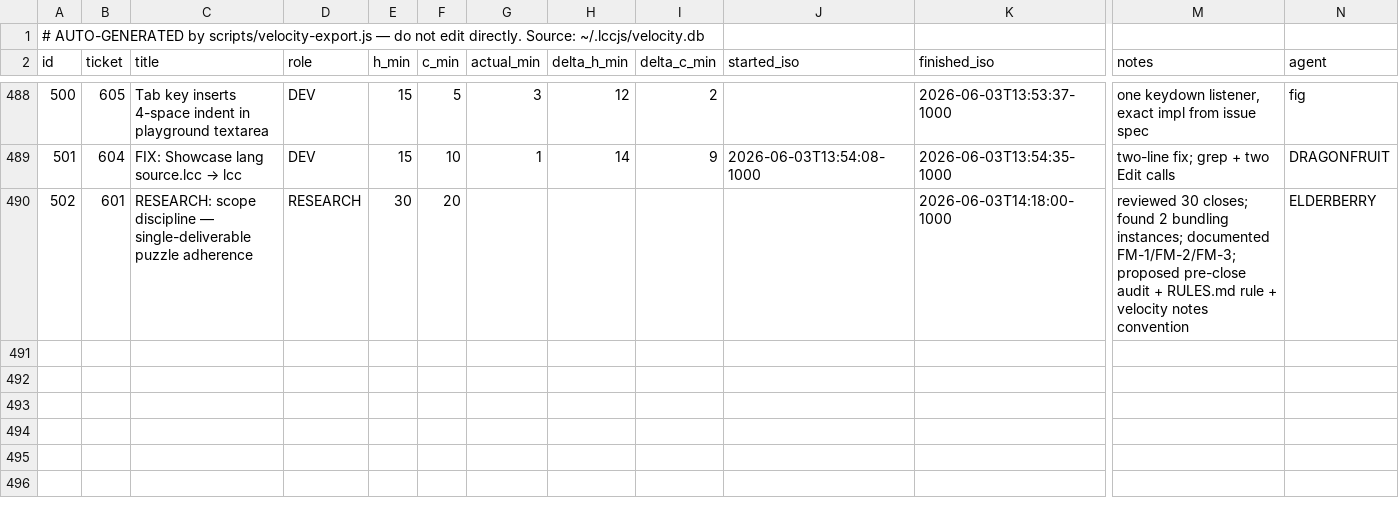
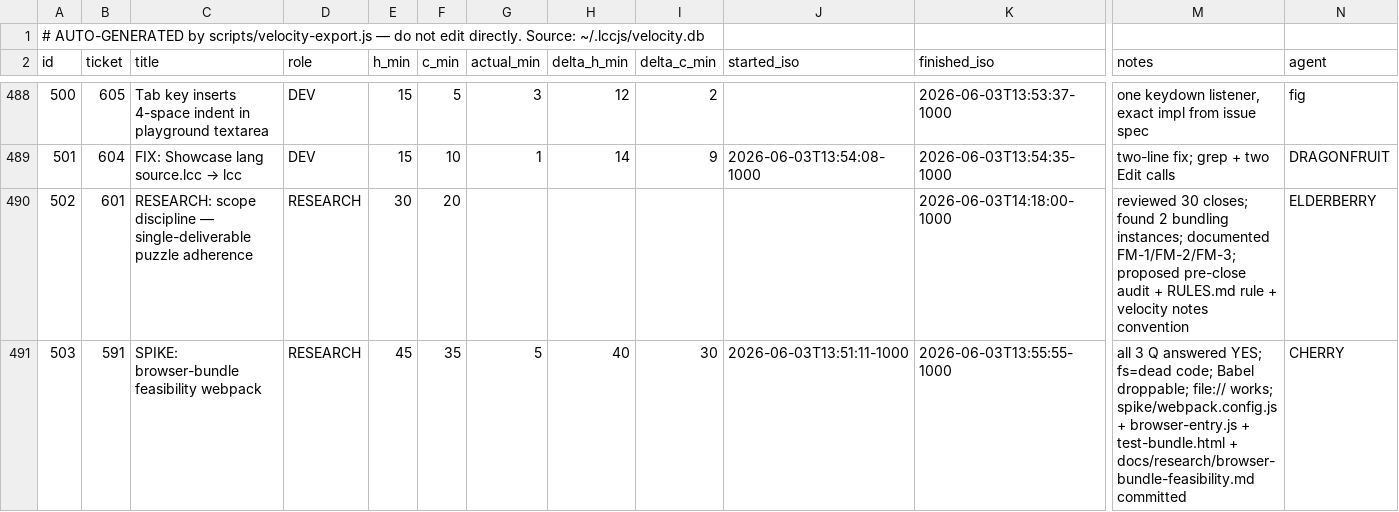
Before and after one commit to avidrucker/lccjs, a CSV file: docs/puzzle-velocity.csv, drawn as a sheet; only a part is shown, gaps mark what is left out; rows hold the shown columns only; the diff names each change by its address in the sheet, - before the commit and + after, or states it on an @@ line.

Commit message:
research: browser-bundle feasibility spike — webpack + in-memory API (#591)
All three spike questions answered YES: assembleSource+executeBuffer are
bundleable with fs:false (all fs call-sites are dead code for the in-memory
path); Babel can be dropped (ES6+ is native in target browsers); the bundle
works on file:// with no COOP/COEP headers since Atomics.wait() is not needed.

Deliverables: spike/webpack.config.js, spike/browser-entry.js,
spike/test-bundle.html, docs/research/browser-bundle-feasibility.md.

Closes #591

```diff
--- a/docs/puzzle-velocity.csv
+++ b/docs/puzzle-velocity.csv
+row 491: 503 | 591 | SPIKE: browser-bundle feasibility webpack | RESEARCH | 45 | 35 | 5 | 40 | 30 | 2026-06-03T13:51:11-1000 | 2026-06-03T13:55:55-1000 | all 3 Q answered YES; fs=dead code; Babel droppable; file:// works; spike/webpack.config.js + browser-entry.js + test-bundle.html + docs/research/browser-bundle-feasibility.md committed | CHERRY
```
Also changed, not shown: 4 other files.
